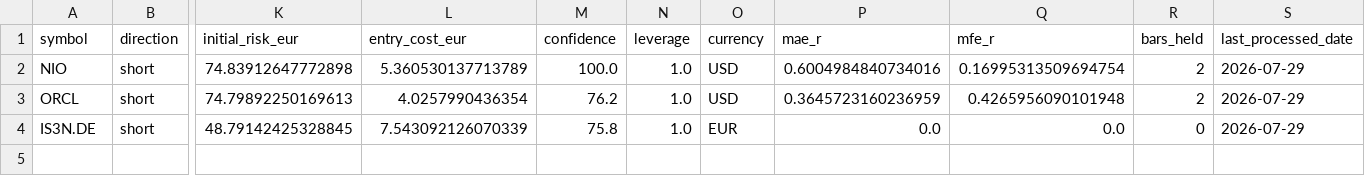
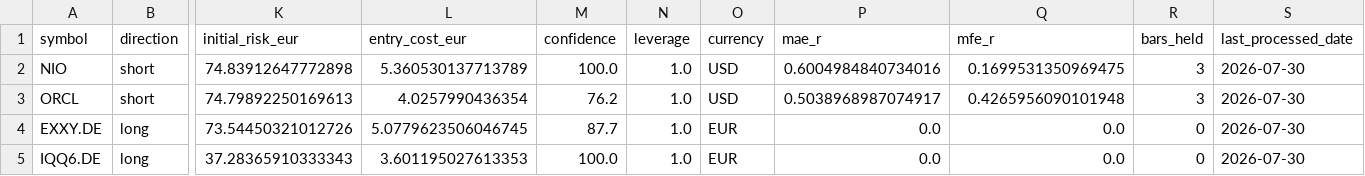
Before and after one commit to rafamarino04/portfolio-manager, a CSV file: data/paper_open_positions.csv, drawn as a sheet; only a part is shown, gaps mark what is left out; removed rows and columns are numbered as before the commit, all else as after; rows hold the shown columns only; the diff names each change by its address in the sheet, - before the commit and + after, or states it on an @@ line.

```diff
--- a/data/paper_open_positions.csv
+++ b/data/paper_open_positions.csv
-Q2 (mfe_r): 0.16995313509694754
+Q2 (mfe_r): 0.1699531350969475
-R2:R3 (bars_held): 2
+R2:R3 (bars_held): 3
-S2:S3 (last_processed_date): 2026-07-29
+S2:S3 (last_processed_date): 2026-07-30
-P3 (mae_r): 0.3645723160236959
+P3 (mae_r): 0.5038968987074917
-row 4: IS3N.DE | short | 48.79142425328845 | 7.543092126070339 | 75.8 | 1.0 | EUR | 0.0 | 0.0 | 0 | 2026-07-29
+row 4: EXXY.DE | long | 73.54450321012726 | 5.0779623506046745 | 87.7 | 1.0 | EUR | 0.0 | 0.0 | 0 | 2026-07-30
+row 5: IQQ6.DE | long | 37.28365910333343 | 3.601195027613353 | 100.0 | 1.0 | EUR | 0.0 | 0.0 | 0 | 2026-07-30
```
Also changed, not shown: data/paper_closed_trades.csv, 1 other file.
